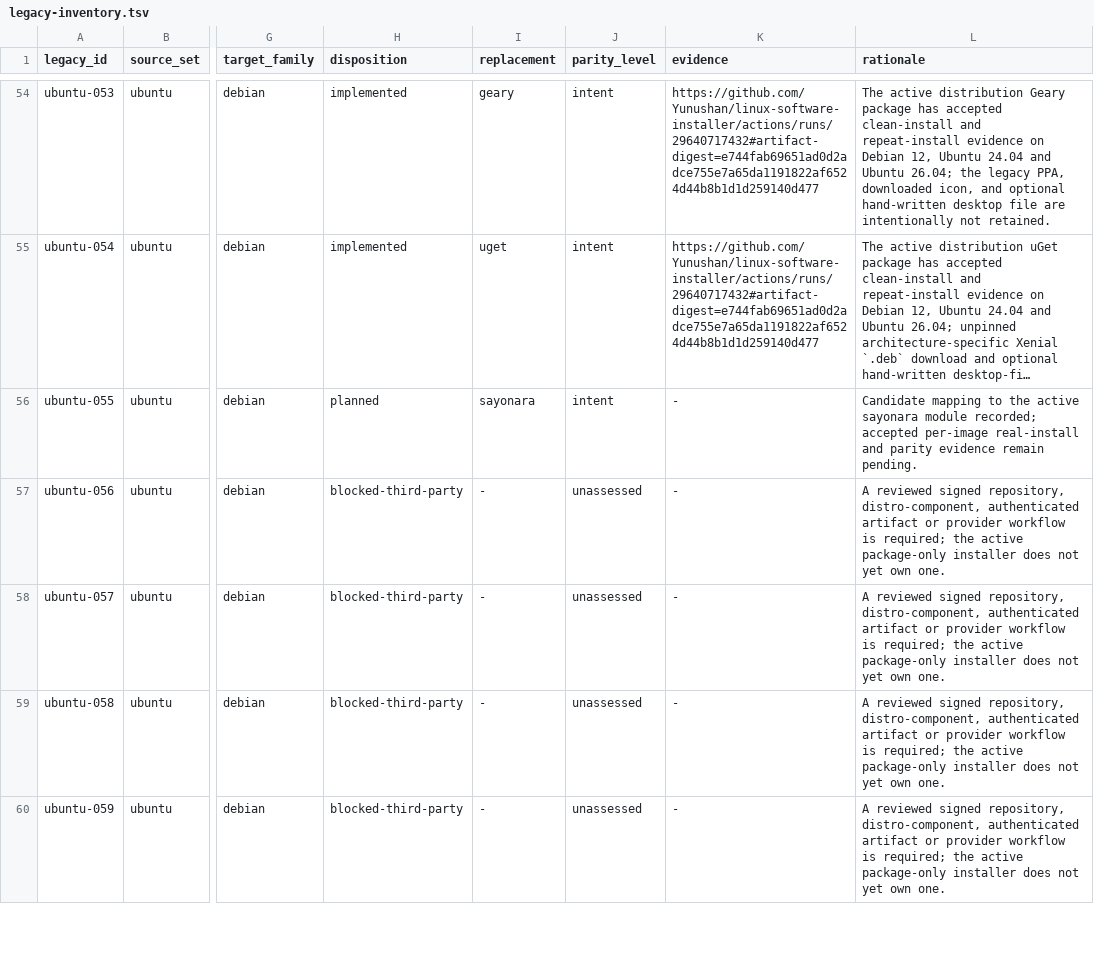
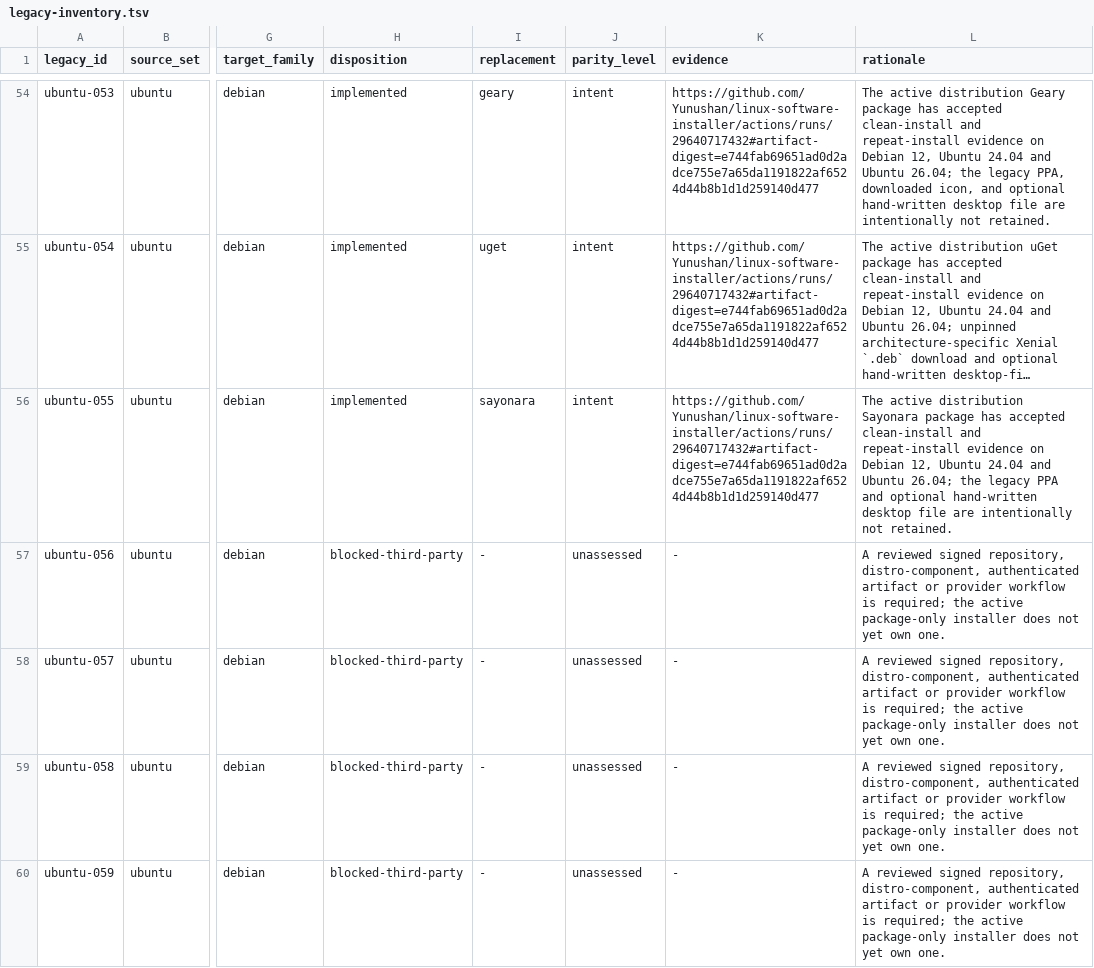
Before and after one commit to Yunushan/linux-software-installer, a TSV file: docs/legacy-inventory.tsv, drawn as a sheet; only a part is shown, gaps mark what is left out; long unchanged cells end in …; the diff covers the shown part only; the diff names each change by its address in the sheet, - before the commit and + after, or states it on an @@ line.

```diff
--- a/docs/legacy-inventory.tsv
+++ b/docs/legacy-inventory.tsv
-H56 (disposition): planned
+H56 (disposition): implemented
-K56 (evidence): -
+K56 (evidence): https://github.com/Yunushan/linux-software-installer/actions/runs/29640717432#artifact-digest=e744fab69651ad0d2adce755e7a65da1191822af6524d44b8b1d1d259140d477
-L56 (rationale): Candidate mapping to the active sayonara module recorded; accepted per-image real-install and parity evidence remain pending.
+L56 (rationale): The active distribution Sayonara package has accepted clean-install and repeat-install evidence on Debian 12, Ubuntu 24.04 and Ubuntu 26.04; the legacy PPA and optional hand-written desktop file are intentionally not retained.
```
Also changed, not shown: 3 edited cells elsewhere in this file, docs/accepted-evidence.tsv, docs/legacy-promotion-readiness.tsv, 2 other files.
